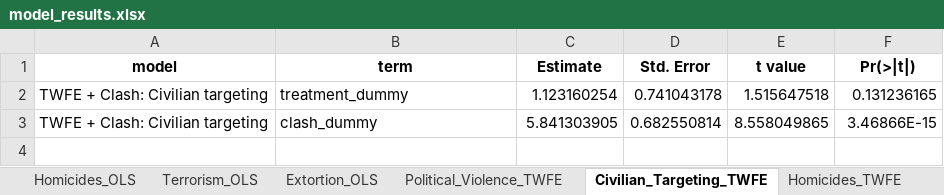
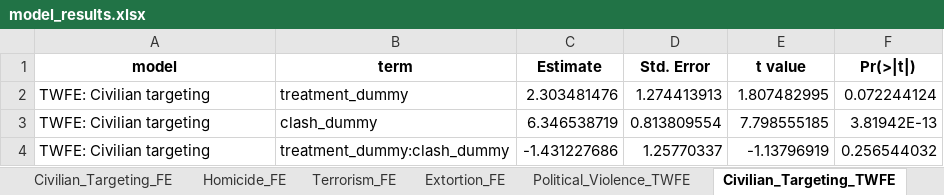
Before and after one commit to Daniel-Navarro-M/-I-m-Paz-Total_replication, an Excel workbook: output/tables/model_results.xlsx, sheet Civilian_Targeting_TWFE, drawn as a sheet; values as stored, in another font and other column widths than the file's, no borders; the diff names each change by its address in the sheet, - before the commit and + after, or states it on an @@ line.

Commit message:
models refactoring and timeseries fix

```diff
--- a/output/tables/model_results.xlsx (sheet Civilian_Targeting_TWFE)
+++ b/output/tables/model_results.xlsx (sheet Civilian_Targeting_TWFE)
-sheet tab: Homicides_OLS
-sheet tab: Homicides_TWFE
+sheet tab: Homicide_FE
-A2:A3 (model): TWFE + Clash: Civilian targeting
+A2:A3 (model): TWFE: Civilian targeting
-C2 (Estimate): 1.123160254
+C2 (Estimate): 2.303481476
-D2 (Std. Error): 0.741043178
+D2 (Std. Error): 1.274413913
-E2 (t value): 1.515647518
+E2 (t value): 1.807482995
-F2 (Pr(>|t|)): 0.131236165
+F2 (Pr(>|t|)): 0.072244124
-C3 (Estimate): 5.841303905
+C3 (Estimate): 6.346538719
-D3 (Std. Error): 0.682550814
+D3 (Std. Error): 0.813809554
-E3 (t value): 8.558049865
+E3 (t value): 7.798555185
-F3 (Pr(>|t|)): 3.46866E-15
+F3 (Pr(>|t|)): 3.81942E-13
+row 4: TWFE: Civilian targeting | treatment_dummy:clash_dummy | -1.431227686 | 1.25770337 | -1.13796919 | 0.256544032
```
Also changed, not shown: sheet Extortion_OLS, sheet Terrorism_OLS, sheet Political_Violence_OLS, sheet Civilian_Targeting_OLS, sheet Terrorism_TWFE, sheet Extortion_TWFE, 9 more sheets, other sheet tabs, output/tables/variable_dictionary.xlsx, 30 other files.
